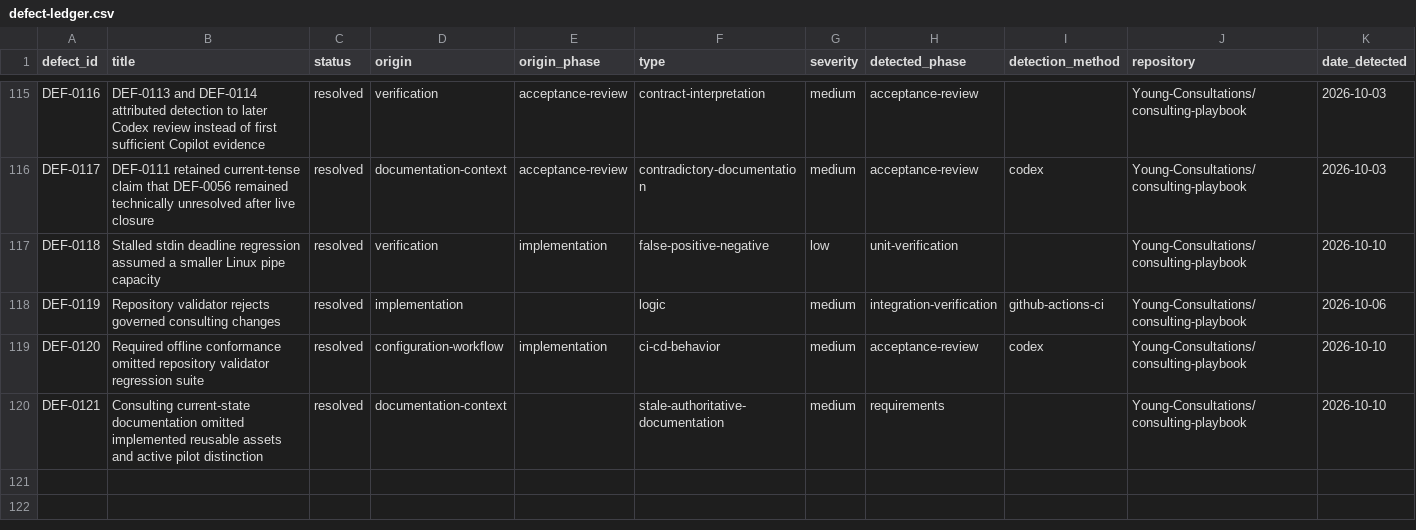
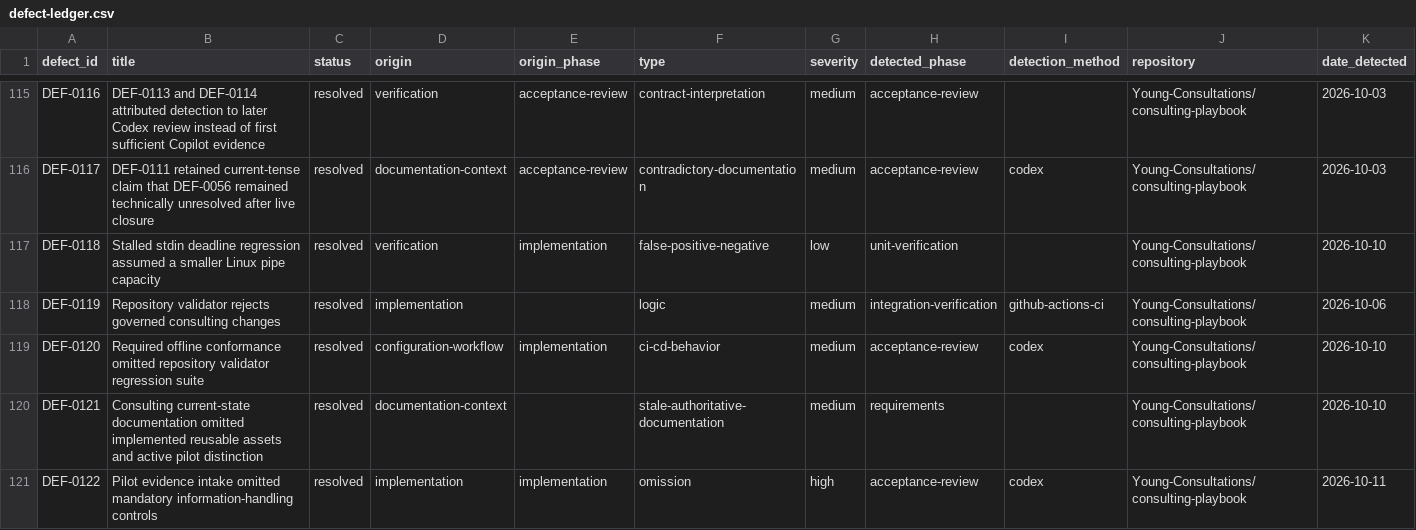
Before and after one commit to Young-Consultations/consulting-playbook, a CSV file: ai-sdlc/defects/defect-ledger.csv, drawn as a sheet; only a part is shown, gaps mark what is left out; rows hold the shown columns only; the diff names each change by its address in the sheet, - before the commit and + after, or states it on an @@ line.

Commit message:
Capture pilot evidence handling defect

```diff
--- a/ai-sdlc/defects/defect-ledger.csv
+++ b/ai-sdlc/defects/defect-ledger.csv
+row 121: DEF-0122 | Pilot evidence intake omitted mandatory information-handling controls | resolved | implementation | implementation | omission | high | acceptance-review | codex | Young-Consultations/consulting-playbook | 2026-10-11
```
